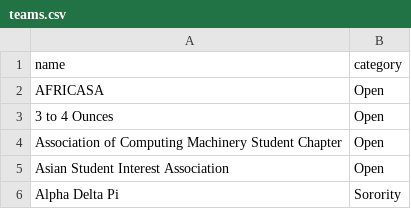
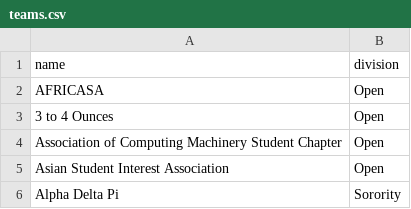
Before and after one commit to ccfoundationintl/Piccolo, a CSV file: db/seeds/data/teams.csv, drawn as a sheet; only a part is shown.

Commit message:
Updated seed data scripts to provide divisions and team information for development/demo data

```diff
--- a/db/seeds/data/teams.csv
+++ b/db/seeds/data/teams.csv
@@ -1,2 +1,2 @@
-name,category
+name,division
 AFRICASA,Open
```
Also changed, not shown: 4 other files.
